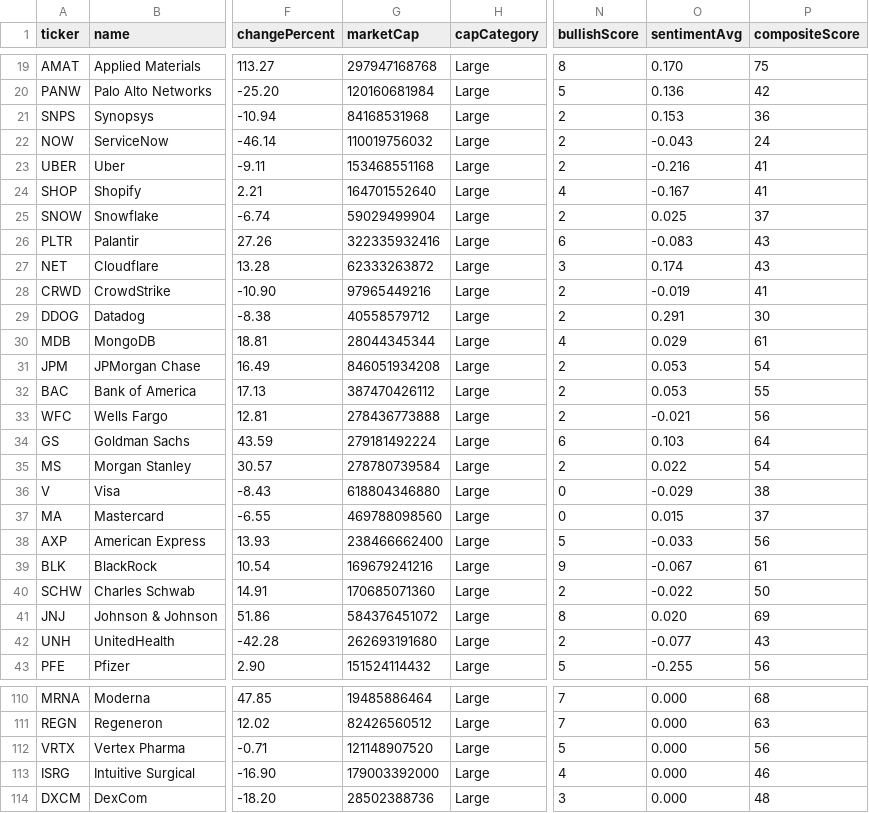
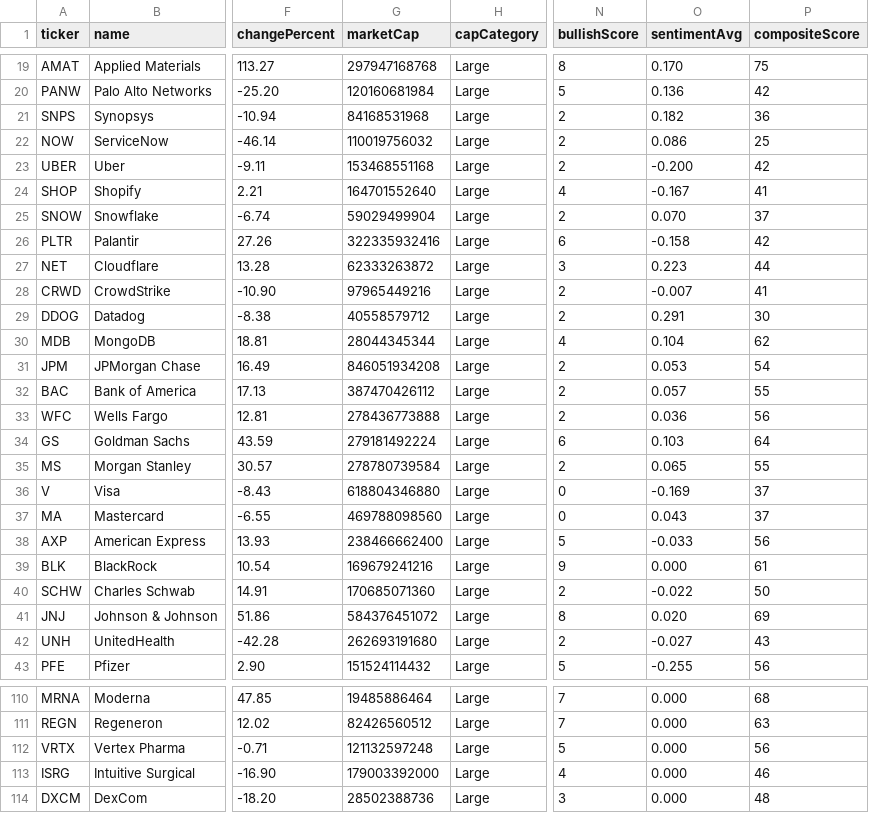
Before and after one commit to devops-monk/share-market, a CSV file: data/us-stocks.csv, drawn as a sheet; only a part is shown, gaps mark what is left out; the diff covers the shown part only; the diff names each change by its address in the sheet, - before the commit and + after, or states it on an @@ line.

```diff
--- a/data/us-stocks.csv
+++ b/data/us-stocks.csv
-O21 (sentimentAvg): 0.153
+O21 (sentimentAvg): 0.182
-O22 (sentimentAvg): -0.043
+O22 (sentimentAvg): 0.086
-P22 (compositeScore): 24
+P22 (compositeScore): 25
-O23 (sentimentAvg): -0.216
+O23 (sentimentAvg): -0.200
-P23 (compositeScore): 41
+P23 (compositeScore): 42
-O25 (sentimentAvg): 0.025
+O25 (sentimentAvg): 0.070
-O26 (sentimentAvg): -0.083
+O26 (sentimentAvg): -0.158
-P26 (compositeScore): 43
+P26 (compositeScore): 42
-O27 (sentimentAvg): 0.174
+O27 (sentimentAvg): 0.223
-P27 (compositeScore): 43
+P27 (compositeScore): 44
-O28 (sentimentAvg): -0.019
+O28 (sentimentAvg): -0.007
-O30 (sentimentAvg): 0.029
+O30 (sentimentAvg): 0.104
-P30 (compositeScore): 61
+P30 (compositeScore): 62
-O32 (sentimentAvg): 0.053
+O32 (sentimentAvg): 0.057
-O33 (sentimentAvg): -0.021
+O33 (sentimentAvg): 0.036
-O35 (sentimentAvg): 0.022
+O35 (sentimentAvg): 0.065
-P35 (compositeScore): 54
+P35 (compositeScore): 55
-O36 (sentimentAvg): -0.029
+O36 (sentimentAvg): -0.169
-P36 (compositeScore): 38
+P36 (compositeScore): 37
-O37 (sentimentAvg): 0.015
+O37 (sentimentAvg): 0.043
-O39 (sentimentAvg): -0.067
+O39 (sentimentAvg): 0.000
-O42 (sentimentAvg): -0.077
+O42 (sentimentAvg): -0.027
-G112 (marketCap): 121148907520
+G112 (marketCap): 121132597248
```
Also changed, not shown: 44 edited cells elsewhere in this file, data/uk-stocks.csv, 6 other files.
